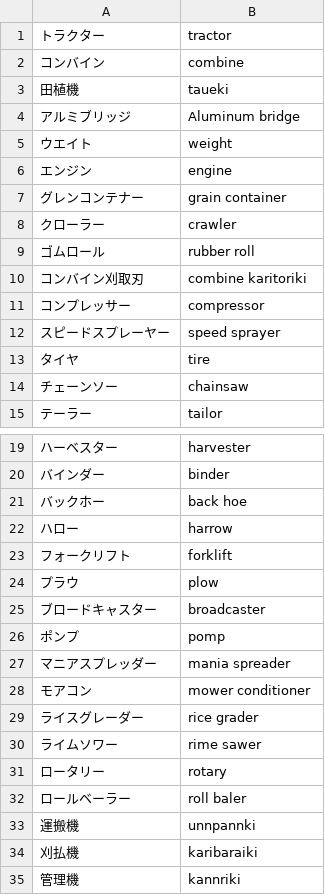
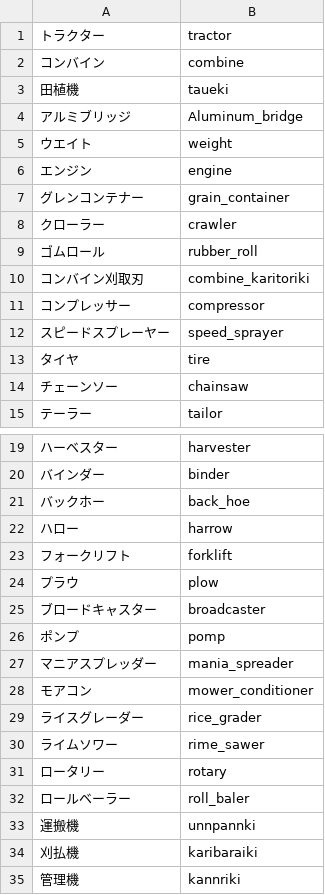
Before and after one commit to suzu-risa/farmally, a CSV file: db/master/category.csv, drawn as a sheet; only a part is shown, gaps mark what is left out.

Commit message:
Add underscore.

```diff
--- a/db/master/category.csv
+++ b/db/master/category.csv
@@ -3,11 +3,11 @@
 田植機,taueki
-アルミブリッジ,Aluminum bridge
+アルミブリッジ,Aluminum_bridge
 ウエイト,weight
 エンジン,engine
-グレンコンテナー,grain container
+グレンコンテナー,grain_container
 クローラー,crawler
-ゴムロール,rubber roll
-コンバイン刈取刃,combine karitoriki
+ゴムロール,rubber_roll
+コンバイン刈取刃,combine_karitoriki
 コンプレッサー,compressor
-スピードスプレーヤー,speed sprayer
+スピードスプレーヤー,speed_sprayer
 タイヤ,tire
@@ -20,3 +20,3 @@
 バインダー,binder
-バックホー,back hoe
+バックホー,back_hoe
 ハロー,harrow
@@ -26,8 +26,8 @@
 ポンプ,pomp
-マニアスプレッダー,mania spreader
-モアコン,mower conditioner
-ライスグレーダー,rice grader
-ライムソワー,rime sawer
+マニアスプレッダー,mania_spreader
+モアコン,mower_conditioner
+ライスグレーダー,rice_grader
+ライムソワー,rime_sawer
 ロータリー,rotary
-ロールベーラー,roll baler
+ロールベーラー,roll_baler
 運搬機,unnpannki
```
